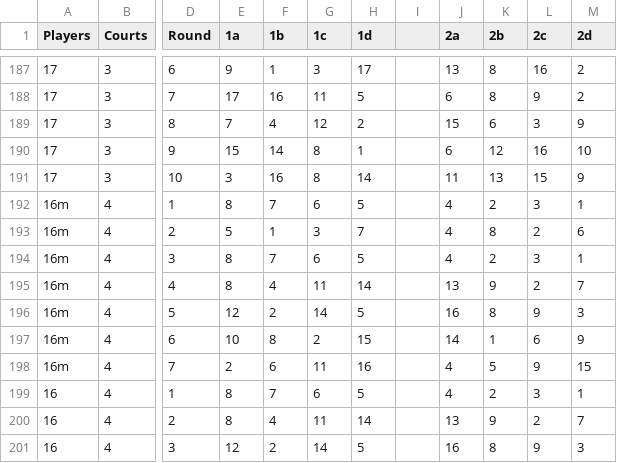
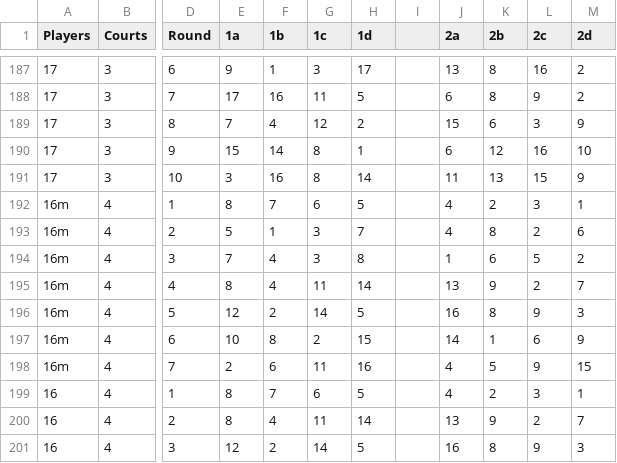
Before and after one commit to 1mch1burgo/Pickleball-app, a CSV file: public/schedule.csv, drawn as a sheet; only a part is shown, gaps mark what is left out; the diff names each change by its address in the sheet, - before the commit and + after, or states it on an @@ line.

Commit message:
Update schedule.csv

```diff
--- a/public/schedule.csv
+++ b/public/schedule.csv
-E194 (1a): 8
+E194 (1a): 7
-F194 (1b): 7
+F194 (1b): 4
-G194 (1c): 6
+G194 (1c): 3
-H194 (1d): 5
+H194 (1d): 8
-J194 (2a): 4
+J194 (2a): 1
-K194 (2b): 2
+K194 (2b): 6
-L194 (2c): 3
+L194 (2c): 5
-M194 (2d): 1
+M194 (2d): 2
```
